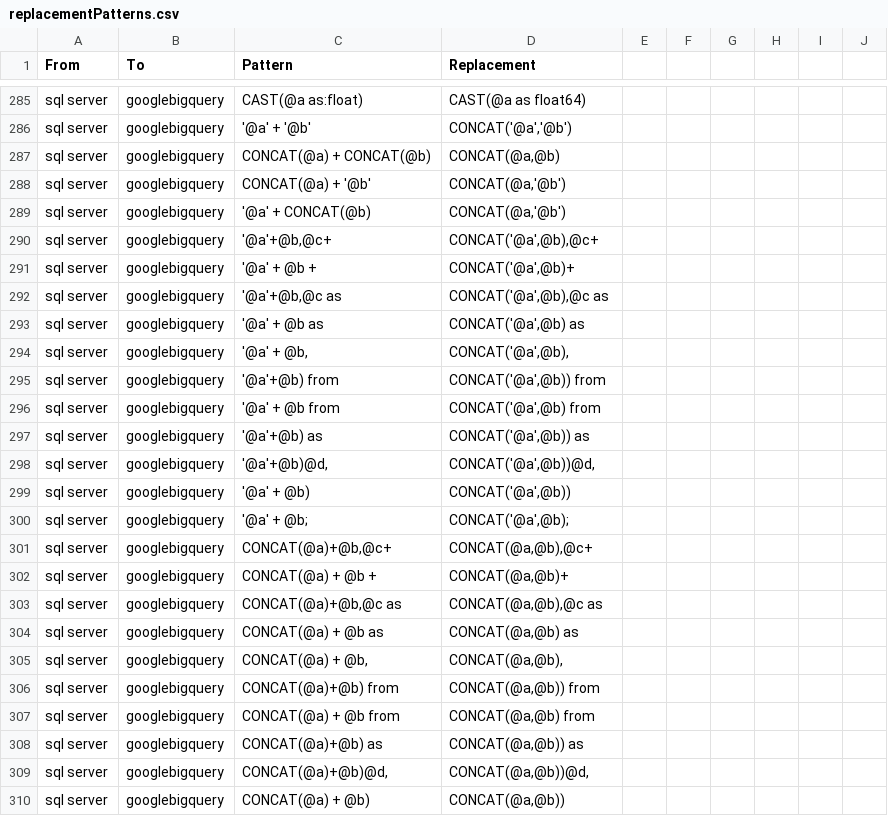
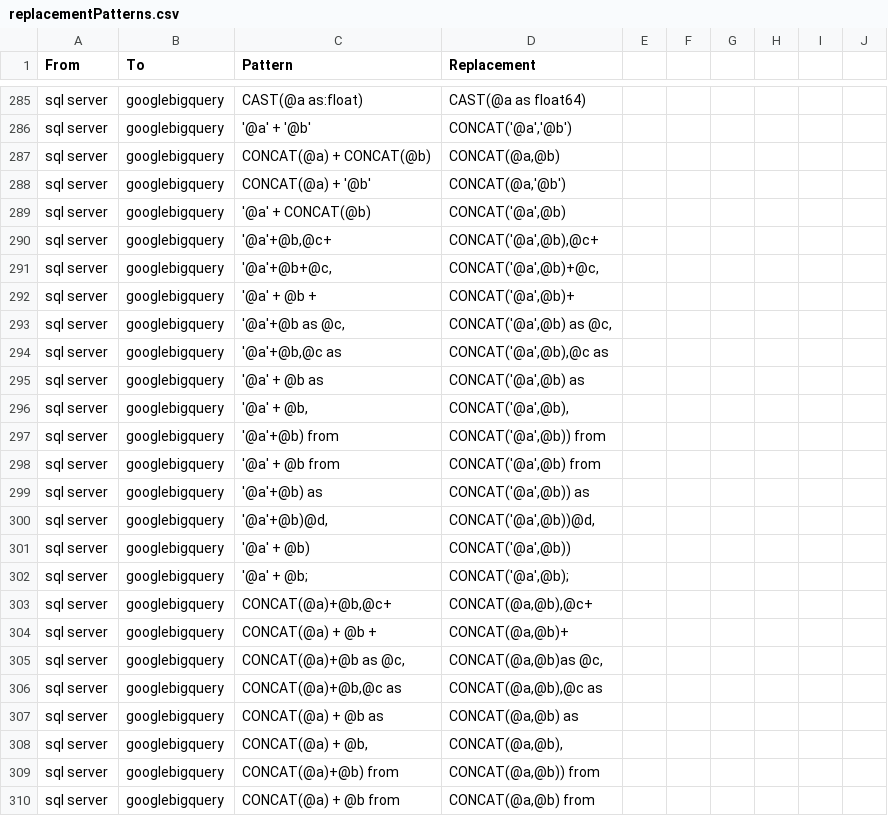
Before and after one commit to OHDSI/SqlRender, a CSV file: inst/csv/replacementPatterns.csv, drawn as a sheet; only a part is shown, gaps mark what is left out; the shorter side is filled out with more unchanged rows.

Commit message:
concat

```diff
--- a/inst/csv/replacementPatterns.csv
+++ b/inst/csv/replacementPatterns.csv
@@ -288,5 +288,7 @@ From,To,Pattern,Replacement
 "sql server","googlebigquery","CONCAT(@a) + '@b'","CONCAT(@a,'@b')"
-"sql server","googlebigquery","'@a' + CONCAT(@b)","CONCAT(@a,'@b')"
+"sql server","googlebigquery","'@a' + CONCAT(@b)","CONCAT('@a',@b)"
 "sql server","googlebigquery","'@a'+@b,@c+","CONCAT('@a',@b),@c+"
+"sql server","googlebigquery","'@a'+@b+@c,","CONCAT('@a',@b)+@c,"
 "sql server","googlebigquery","'@a' + @b +","CONCAT('@a',@b)+"
+"sql server","googlebigquery","'@a'+@b as @c,","CONCAT('@a',@b) as @c,"
 "sql server","googlebigquery","'@a'+@b,@c as","CONCAT('@a',@b),@c as"
@@ -302,2 +304,3 @@ From,To,Pattern,Replacement
 "sql server","googlebigquery","CONCAT(@a) + @b +","CONCAT(@a,@b)+"
+"sql server","googlebigquery","CONCAT(@a)+@b as @c,","CONCAT(@a,@b)as @c,"
 "sql server","googlebigquery","CONCAT(@a)+@b,@c as","CONCAT(@a,@b),@c as"
```
